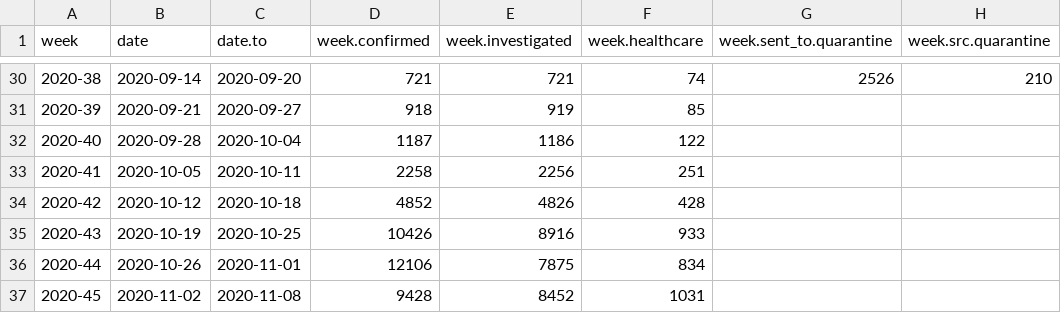
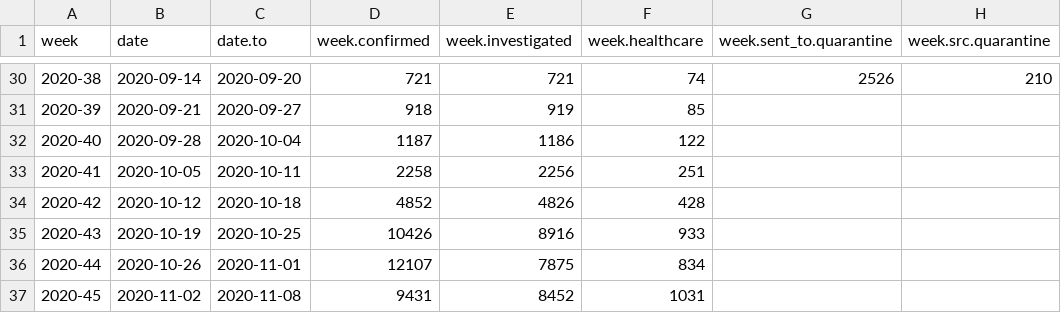
Before and after one commit to sledilnik/data, a CSV file: csv/stats-weekly.csv, drawn as a sheet; only a part is shown, gaps mark what is left out; the diff names each change by its address in the sheet, - before the commit and + after, or states it on an @@ line.

```diff
--- a/csv/stats-weekly.csv
+++ b/csv/stats-weekly.csv
-D36 (week.confirmed): 12106
+D36 (week.confirmed): 12107
-D37 (week.confirmed): 9428
+D37 (week.confirmed): 9431
```
Also changed, not shown: csv/active-regions.csv, csv/deceased-regions.csv, 9 other files.
